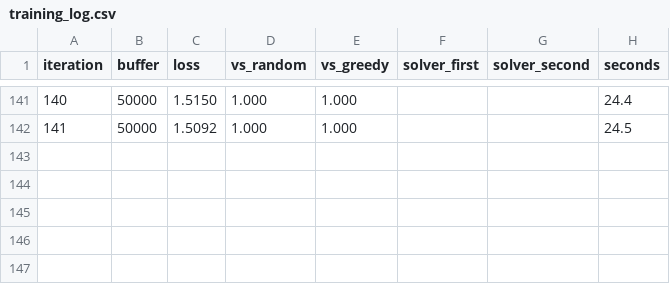
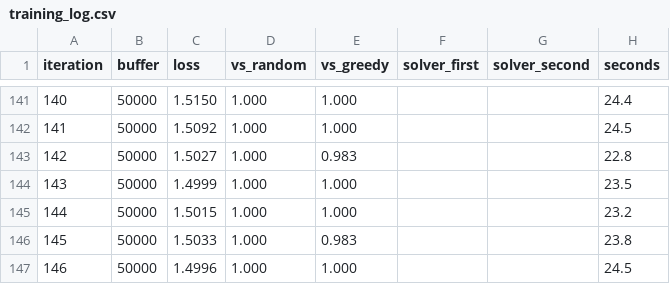
Before and after one commit to alanzavala1/mancala-rl, a CSV file: runs2/training_log.csv, drawn as a sheet; only a part is shown, gaps mark what is left out.

Commit message:
Stage 3b-10: revert to 128x2 net + de-noise the solver gauge
The 256x3 net learned slower and broke loading earlier checkpoints -- reverted to the proven 128x2. Bigger fix: the agent-vs-solver metric was near-binary (deterministic agent vs deterministic solver replays one line). play_game now takes opening_plies (random unscored opening moves) so the seat-split samples many lines -> a smooth, trustworthy win rate. Under it the agent shows solid two-sided play vs depth 4-10. Kept multi-core self-play + save-best.

```diff
--- a/runs2/training_log.csv
+++ b/runs2/training_log.csv
@@ -142 +142,6 @@ iteration,buffer,loss,vs_random,vs_greedy,solver_first,solver_second,seconds
 141,50000,1.5092,1.000,1.000,,,24.5
+142,50000,1.5027,1.000,0.983,,,22.8
+143,50000,1.4999,1.000,1.000,,,23.5
+144,50000,1.5015,1.000,1.000,,,23.2
+145,50000,1.5033,1.000,0.983,,,23.8
+146,50000,1.4996,1.000,1.000,,,24.5
```
Also changed, not shown: 5 other files.
